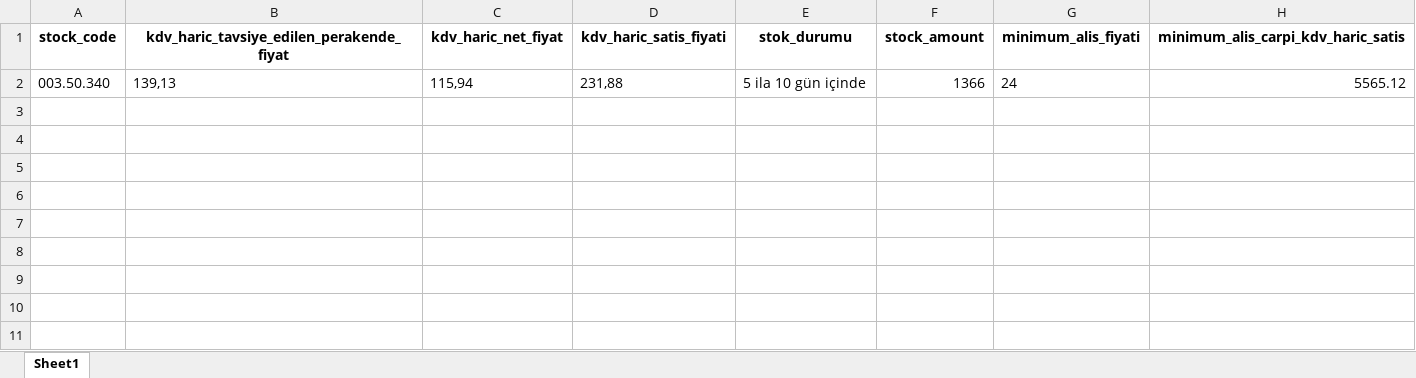
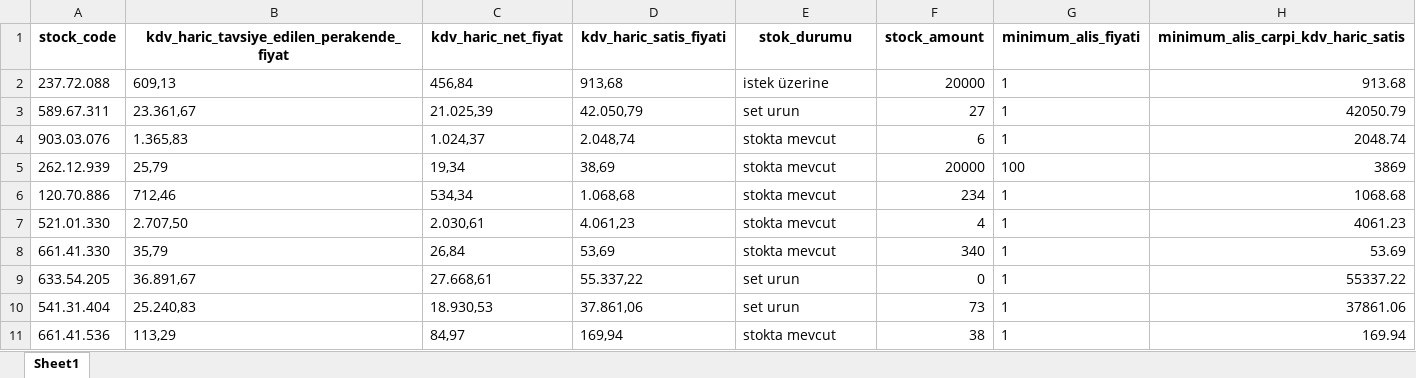
Before and after one commit to Erenco16/updatedWebScrapingProject, an Excel workbook: src/output/product_data_results.xlsx, sheet Sheet1, drawn as a sheet; values as stored, in another font and other column widths than the file's, no borders; removed rows and columns are numbered as before the commit, all else as after; the diff names each change by its address in the sheet, - before the commit and + after, or states it on an @@ line.

```diff
--- a/src/output/product_data_results.xlsx (sheet Sheet1)
+++ b/src/output/product_data_results.xlsx (sheet Sheet1)
-row 2: 003.50.340 | 139,13 | 115,94 | 231,88 | 5 ila 10 gün içinde | 1366 | 24 | 5565.12
+row 2: 237.72.088 | 609,13 | 456,84 | 913,68 | istek üzerine | 20000 | 1 | 913.68
+row 3: 589.67.311 | 23.361,67 | 21.025,39 | 42.050,79 | set urun | 27 | 1 | 42050.79
+row 4: 903.03.076 | 1.365,83 | 1.024,37 | 2.048,74 | stokta mevcut | 6 | 1 | 2048.74
+row 5: 262.12.939 | 25,79 | 19,34 | 38,69 | stokta mevcut | 20000 | 100 | 3869
+row 6: 120.70.886 | 712,46 | 534,34 | 1.068,68 | stokta mevcut | 234 | 1 | 1068.68
+row 7: 521.01.330 | 2.707,50 | 2.030,61 | 4.061,23 | stokta mevcut | 4 | 1 | 4061.23
+row 8: 661.41.330 | 35,79 | 26,84 | 53,69 | stokta mevcut | 340 | 1 | 53.69
+row 9: 633.54.205 | 36.891,67 | 27.668,61 | 55.337,22 | set urun | 0 | 1 | 55337.22
+row 10: 541.31.404 | 25.240,83 | 18.930,53 | 37.861,06 | set urun | 73 | 1 | 37861.06
+row 11: 661.41.536 | 113,29 | 84,97 | 169,94 | stokta mevcut | 38 | 1 | 169.94
```
Also changed, not shown: 2 other files.
